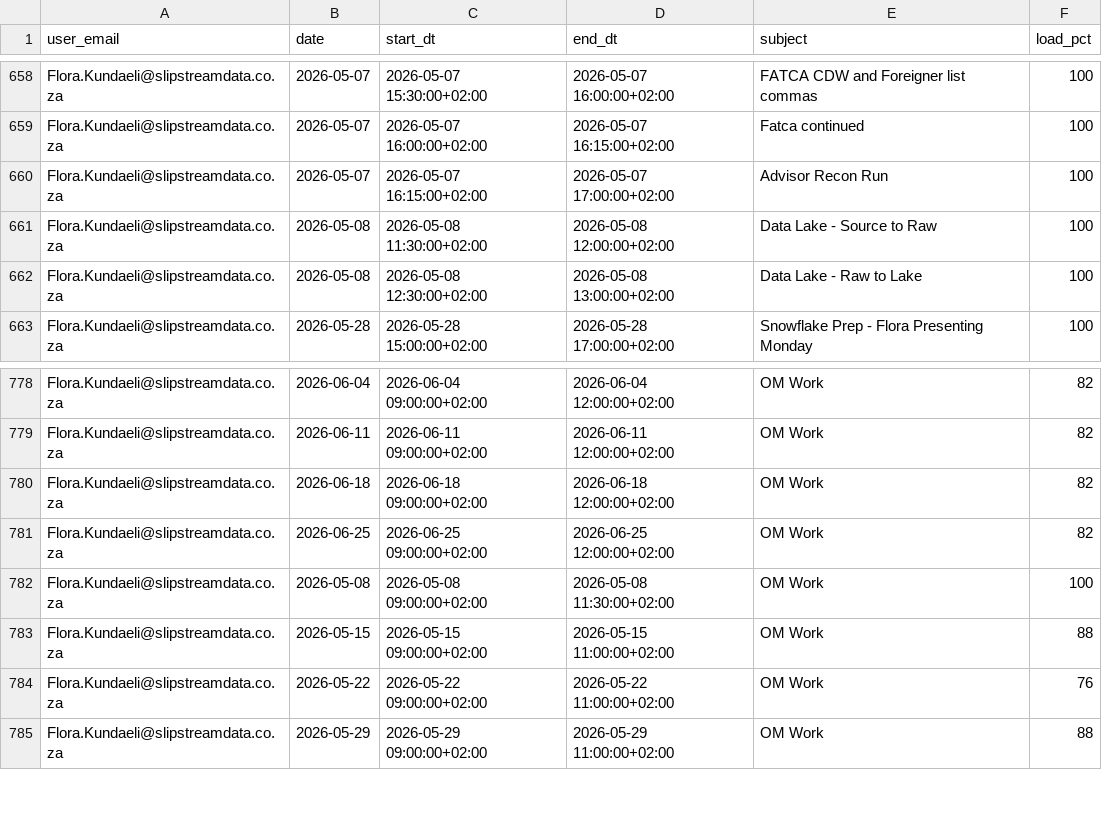
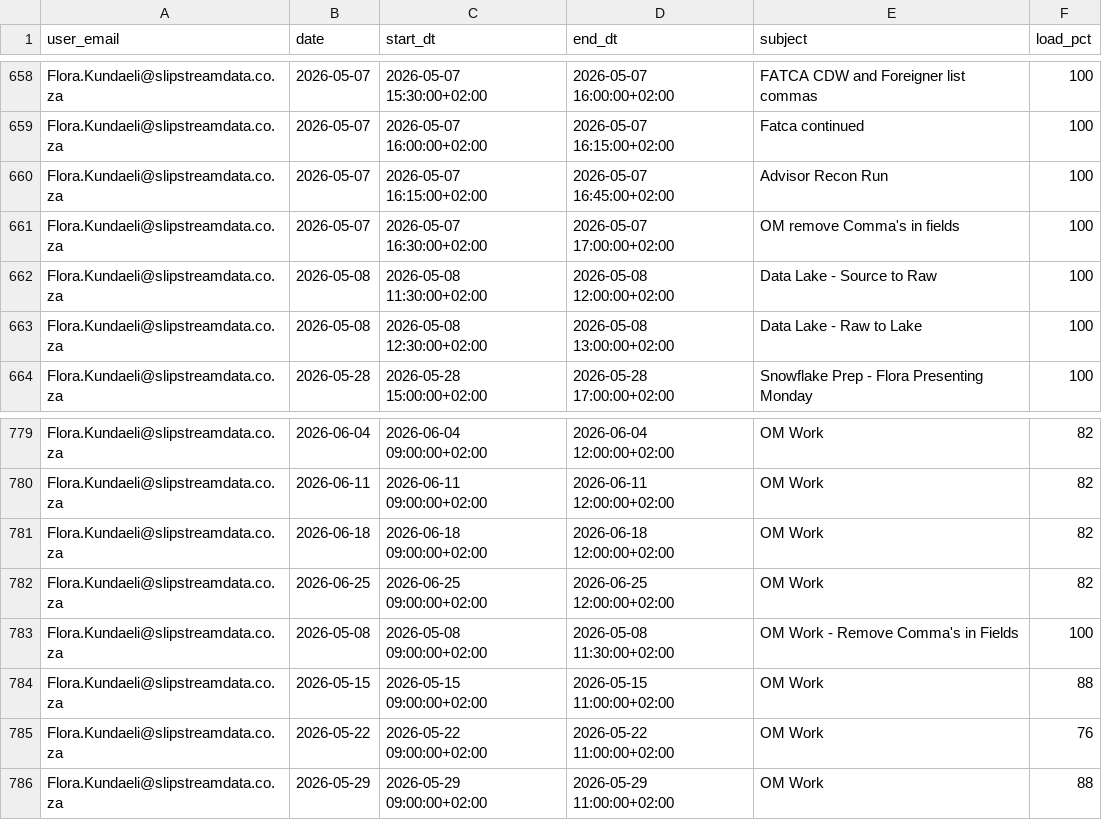
Before and after one commit to ThandoCalana/resource_scheduling, a CSV file: Schedule/outlook_events.csv, drawn as a sheet; only a part is shown, gaps mark what is left out.

Commit message:
Added new Outlook data at 2026-05-07 16:58:05

```diff
--- a/Schedule/outlook_events.csv
+++ b/Schedule/outlook_events.csv
@@ -659,3 +659,4 @@ Flora.Kundaeli@slipstreamdata.co.za,2026-05-07,2026-05-07 15:30:00+02:00,2026-05
 Flora.Kundaeli@slipstreamdata.co.za,2026-05-07,2026-05-07 16:00:00+02:00,2026-05-07 16:15:00+02:00,Fatca continued,100
-Flora.Kundaeli@slipstreamdata.co.za,2026-05-07,2026-05-07 16:15:00+02:00,2026-05-07 17:00:00+02:00,Advisor Recon Run,100
+Flora.Kundaeli@slipstreamdata.co.za,2026-05-07,2026-05-07 16:15:00+02:00,2026-05-07 16:45:00+02:00,Advisor Recon Run,100
+Flora.Kundaeli@slipstreamdata.co.za,2026-05-07,2026-05-07 16:30:00+02:00,2026-05-07 17:00:00+02:00,OM remove Comma's in fields,100
 Flora.Kundaeli@slipstreamdata.co.za,2026-05-08,2026-05-08 11:30:00+02:00,2026-05-08 12:00:00+02:00,Data Lake - Source to Raw,100
@@ -781,3 +782,3 @@ Flora.Kundaeli@slipstreamdata.co.za,2026-06-18,2026-06-18 09:00:00+02:00,2026-06
 Flora.Kundaeli@slipstreamdata.co.za,2026-06-25,2026-06-25 09:00:00+02:00,2026-06-25 12:00:00+02:00,OM Work,82
-Flora.Kundaeli@slipstreamdata.co.za,2026-05-08,2026-05-08 09:00:00+02:00,2026-05-08 11:30:00+02:00,OM Work,100
+Flora.Kundaeli@slipstreamdata.co.za,2026-05-08,2026-05-08 09:00:00+02:00,2026-05-08 11:30:00+02:00,OM Work - Remove Comma's in Fields,100
 Flora.Kundaeli@slipstreamdata.co.za,2026-05-15,2026-05-15 09:00:00+02:00,2026-05-15 11:00:00+02:00,OM Work,88
```
